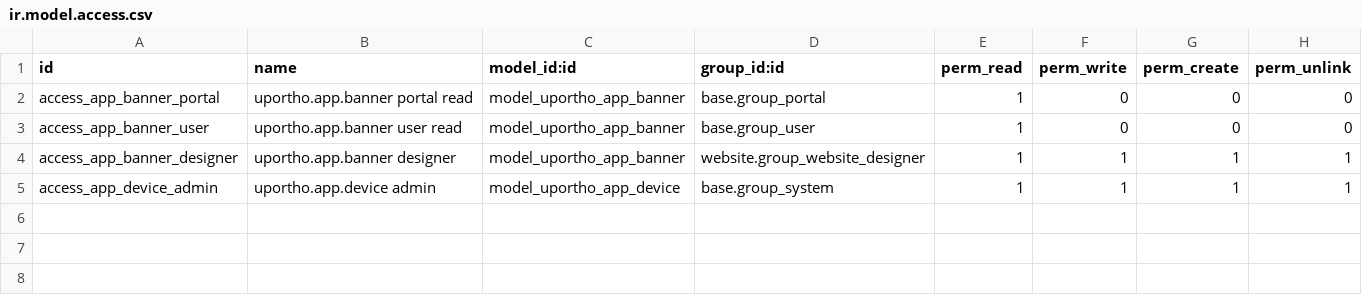
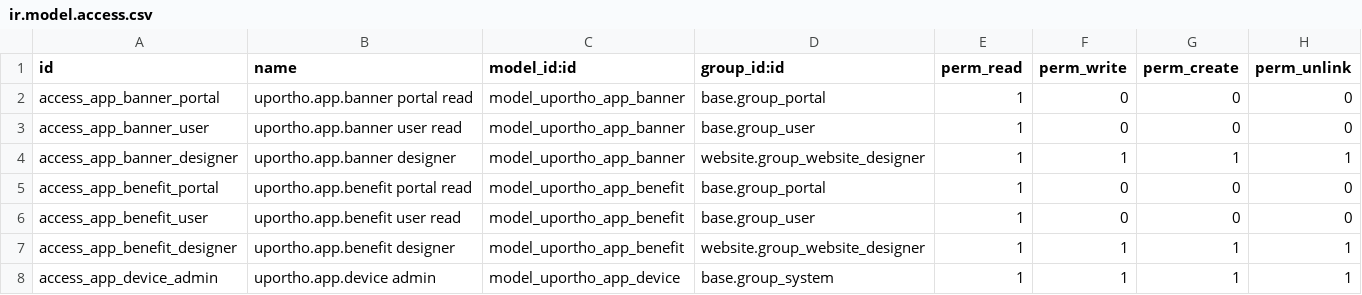
Before and after one commit to RetroKWizz/Aplicatie-UpOrtho, a CSV file: odoo/uportho_app/security/ir.model.access.csv, drawn as a sheet; the diff names each change by its address in the sheet, - before the commit and + after, or states it on an @@ line.

```diff
--- a/odoo/uportho_app/security/ir.model.access.csv
+++ b/odoo/uportho_app/security/ir.model.access.csv
+row 5: access_app_benefit_portal | uportho.app.benefit portal read | model_uportho_app_benefit | base.group_portal | 1 | 0 | 0 | 0
+row 6: access_app_benefit_user | uportho.app.benefit user read | model_uportho_app_benefit | base.group_user | 1 | 0 | 0 | 0
+row 7: access_app_benefit_designer | uportho.app.benefit designer | model_uportho_app_benefit | website.group_website_designer | 1 | 1 | 1 | 1
```
Also changed, not shown: 8 other files.
